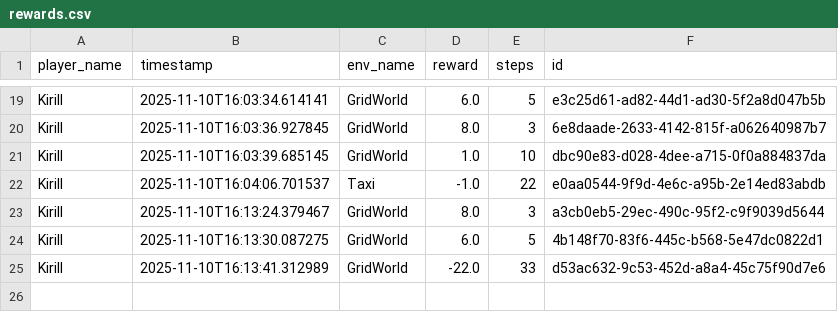
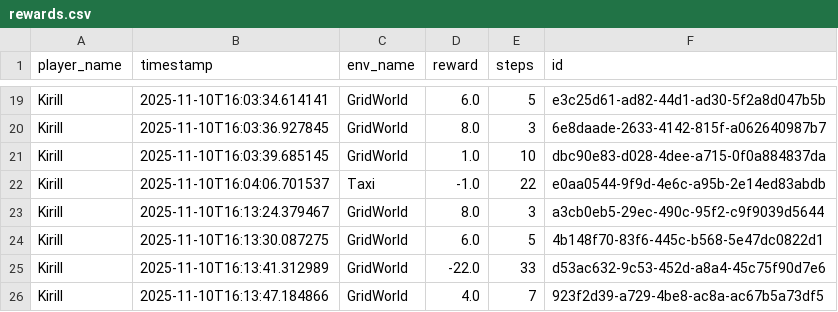
Before and after one commit to kirsalfetnik/gymnasium_human_feedback, a CSV file: rewards.csv, drawn as a sheet; only a part is shown, gaps mark what is left out; the diff names each change by its address in the sheet, - before the commit and + after, or states it on an @@ line.

Commit message:
appended new entry to csv

```diff
--- a/rewards.csv
+++ b/rewards.csv
+row 26: Kirill | 2025-11-10T16:13:47.184866 | GridWorld | 4.0 | 7 | 923f2d39-a729-4be8-ac8a-ac67b5a73df5
```
Also changed, not shown: 1 other file.
